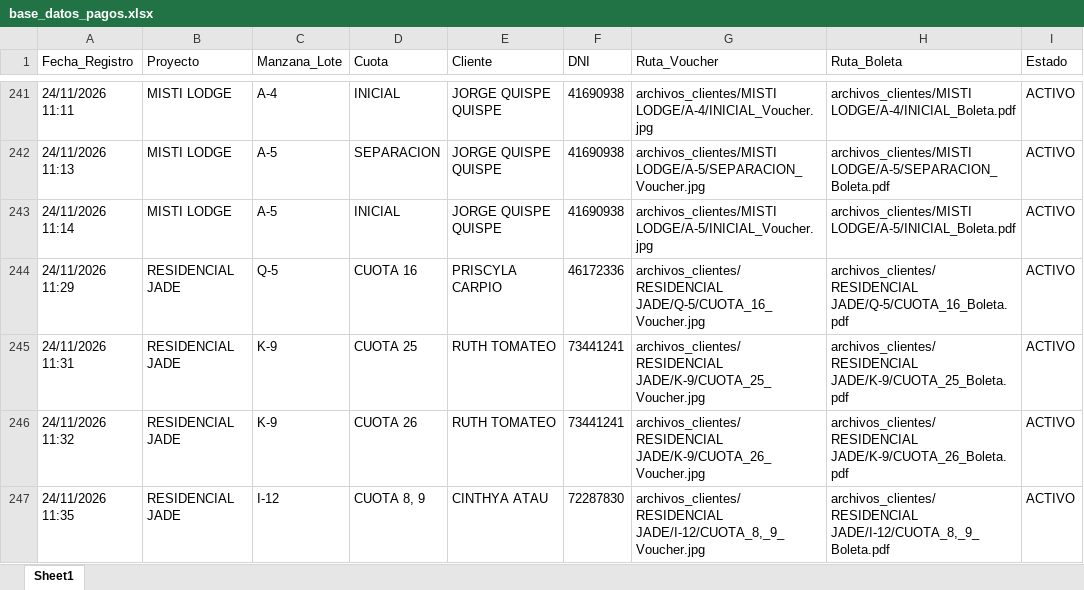
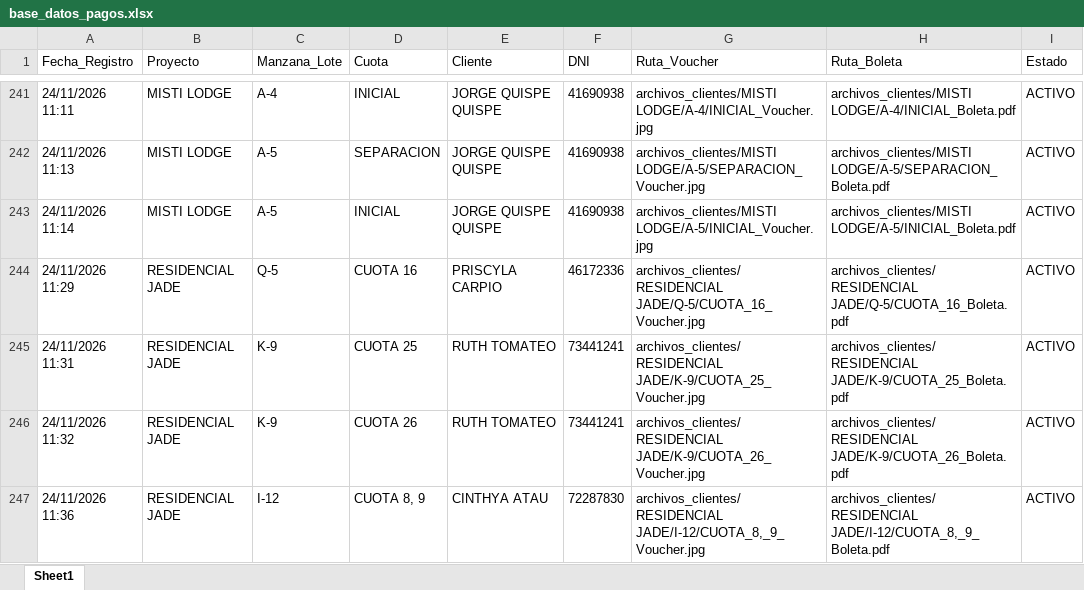
Before and after one commit to bryanflowers10-prog/portal-cobranzas-gr, an Excel workbook: base_datos_pagos.xlsx, sheet Sheet1, drawn as a sheet; only a part is shown, gaps mark what is left out; values as stored, in another font and other column widths than the file's, no borders; the diff names each change by its address in the sheet, - before the commit and + after, or states it on an @@ line.

Commit message:
Auto-sync: nuevo comprobante

```diff
--- a/base_datos_pagos.xlsx (sheet Sheet1)
+++ b/base_datos_pagos.xlsx (sheet Sheet1)
-A247 (Fecha_Registro): 24/11/2026 11:35
+A247 (Fecha_Registro): 24/11/2026 11:36
```
